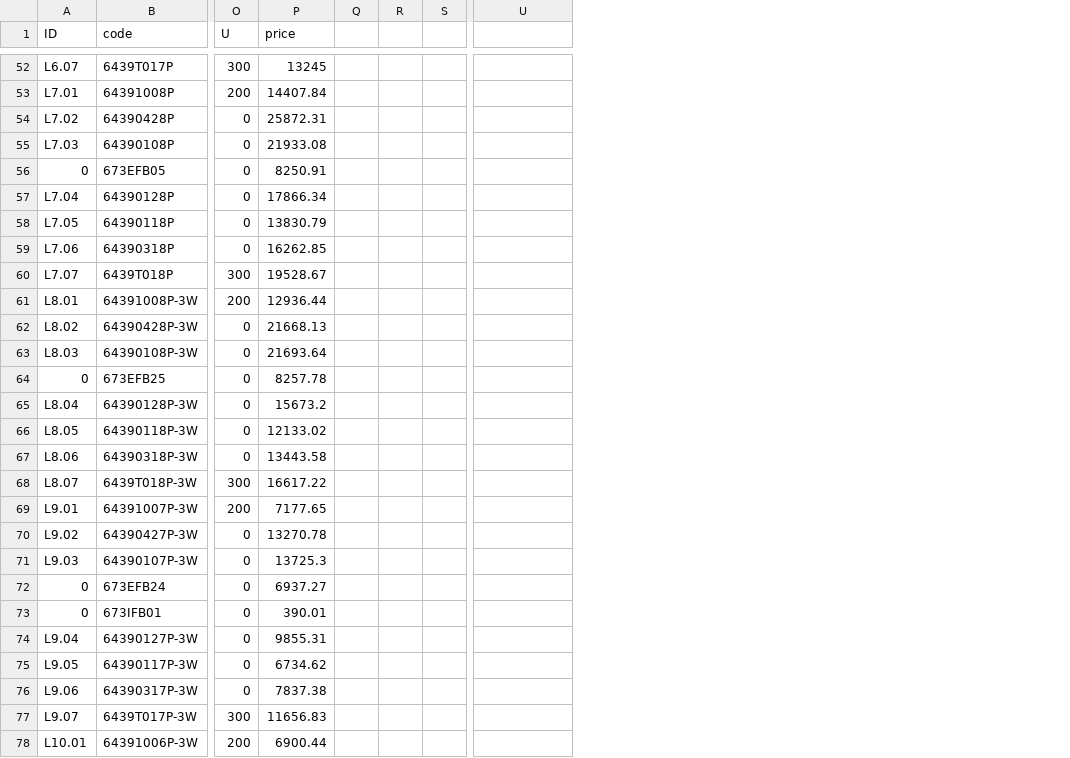
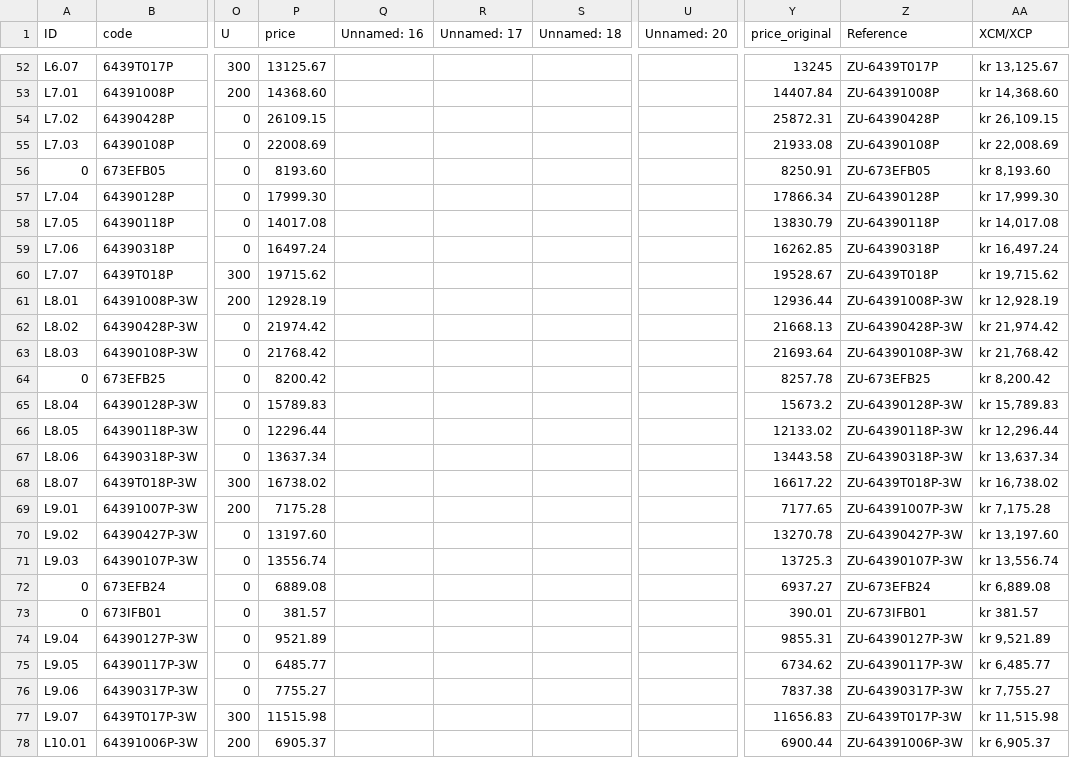
Before and after one commit to HansRisnes/busbar-webapp-embedded-v2, a CSV file: data/busbar-webapp-embedded-v2.csv, drawn as a sheet; only a part is shown, gaps mark what is left out; removed rows and columns are numbered as before the commit, all else as after; the diff covers the shown part only; the diff names each change by its address in the sheet, - before the commit and + after, or states it on an @@ line.

```diff
--- a/data/busbar-webapp-embedded-v2.csv
+++ b/data/busbar-webapp-embedded-v2.csv
-column Q, empty
-column R, empty
-column S, empty
+column Q (Unnamed: 16), empty
+column R (Unnamed: 17), empty
+column S (Unnamed: 18), empty
+column Y (price_original), rows 52-78: 13245 | 14407.84 | 25872.31 | 21933.08 | 8250.91 | 17866.34 | 13830.79 | 16262.85 | 19528.67 | 12936.44 | 21668.13 | 21693.64 | 8257.78 | 15673.2 | 12133.02 | 13443.58 | 16617.22 | 7177.65 | 13270.78 | 13725.3 | 6937.27 | 390.01 | 9855.31 | 6734.62 | 7837.38 | 11656.83 | 6900.44
+column Z (Reference), rows 52-78: ZU-6439T017P | ZU-64391008P | ZU-64390428P | ZU-64390108P | ZU-673EFB05 | ZU-64390128P | ZU-64390118P | ZU-64390318P | ZU-6439T018P | ZU-64391008P-3W | ZU-64390428P-3W | ZU-64390108P-3W | ZU-673EFB25 | ZU-64390128P-3W | ZU-64390118P-3W | ZU-64390318P-3W | ZU-6439T018P-3W | ZU-64391007P-3W | ZU-64390427P-3W | ZU-64390107P-3W | ZU-673EFB24 | ZU-673IFB01 | ZU-64390127P-3W | ZU-64390117P-3W | ZU-64390317P-3W | ZU-6439T017P-3W | ZU-64391006P-3W
+column AA (XCM/XCP), rows 52-78: kr 13,125.67 | kr 14,368.60 | kr 26,109.15 | kr 22,008.69 | kr 8,193.60 | kr 17,999.30 | kr 14,017.08 | kr 16,497.24 | kr 19,715.62 | kr 12,928.19 | kr 21,974.42 | kr 21,768.42 | kr 8,200.42 | kr 15,789.83 | kr 12,296.44 | kr 13,637.34 | kr 16,738.02 | kr 7,175.28 | kr 13,197.60 | kr 13,556.74 | kr 6,889.08 | kr 381.57 | kr 9,521.89 | kr 6,485.77 | kr 7,755.27 | kr 11,515.98 | kr 6,905.37
-U1: (empty)
+U1: Unnamed: 20
-P52 (price): 13245
+P52 (price): 13125.67
-P53 (price): 14407.84
+P53 (price): 14368.60
-P54 (price): 25872.31
+P54 (price): 26109.15
-P55 (price): 21933.08
+P55 (price): 22008.69
-P56 (price): 8250.91
+P56 (price): 8193.60
-P57 (price): 17866.34
+P57 (price): 17999.30
-P58 (price): 13830.79
+P58 (price): 14017.08
-P59 (price): 16262.85
+P59 (price): 16497.24
-P60 (price): 19528.67
+P60 (price): 19715.62
-P61 (price): 12936.44
+P61 (price): 12928.19
-P62 (price): 21668.13
+P62 (price): 21974.42
-P63 (price): 21693.64
+P63 (price): 21768.42
-P64 (price): 8257.78
+P64 (price): 8200.42
-P65 (price): 15673.2
+P65 (price): 15789.83
-P66 (price): 12133.02
+P66 (price): 12296.44
-P67 (price): 13443.58
+P67 (price): 13637.34
-P68 (price): 16617.22
+P68 (price): 16738.02
-P69 (price): 7177.65
+P69 (price): 7175.28
-P70 (price): 13270.78
+P70 (price): 13197.60
-P71 (price): 13725.3
+P71 (price): 13556.74
-P72 (price): 6937.27
+P72 (price): 6889.08
-P73 (price): 390.01
+P73 (price): 381.57
-P74 (price): 9855.31
+P74 (price): 9521.89
-P75 (price): 6734.62
+P75 (price): 6485.77
-P76 (price): 7837.38
+P76 (price): 7755.27
-P77 (price): 11656.83
+P77 (price): 11515.98
-P78 (price): 6900.44
+P78 (price): 6905.37
```
Also changed, not shown: 91 edited cells elsewhere in this file, data/busbar-webapp-embedded-v2.1.csv, 15 other files.
